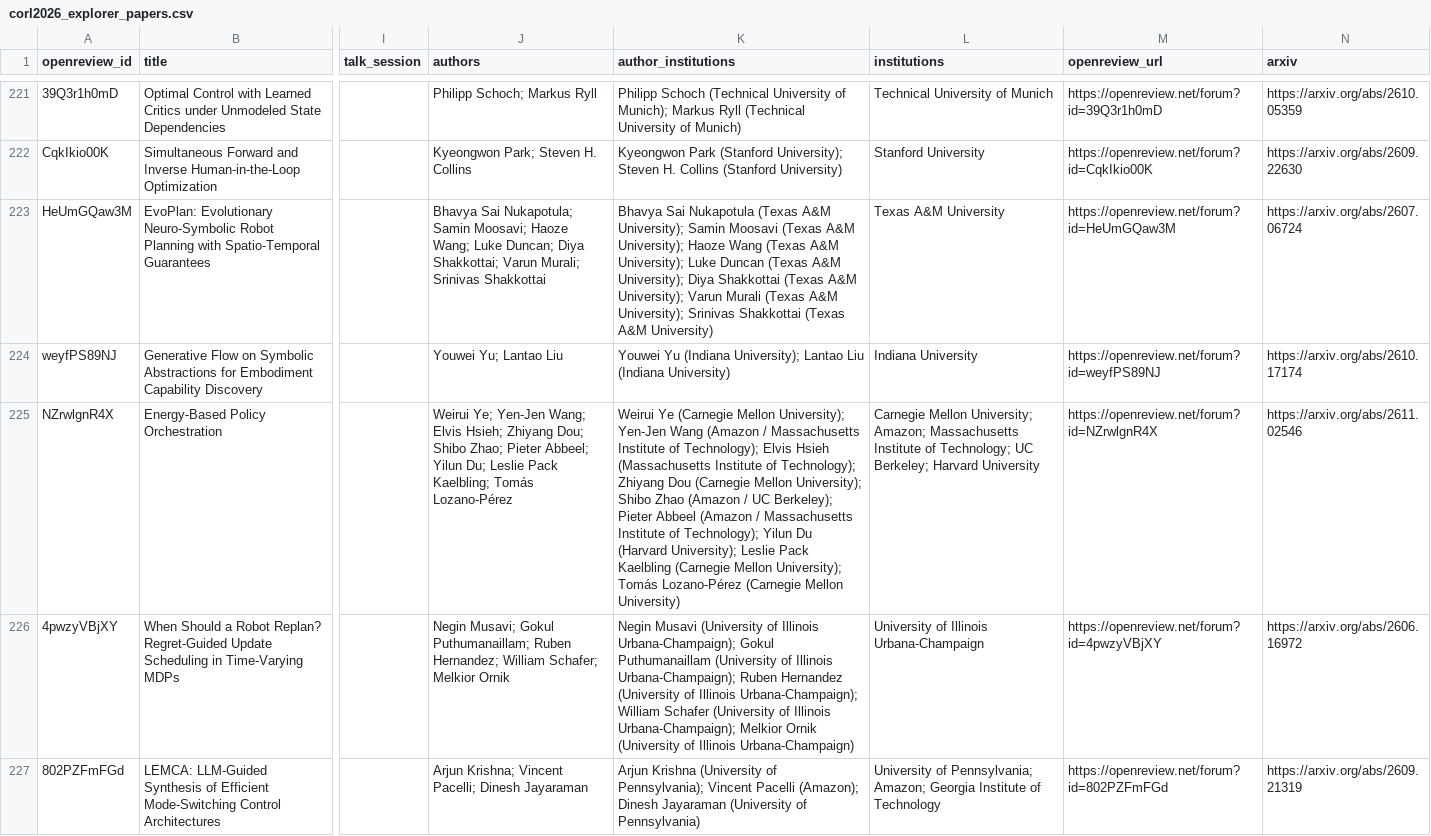
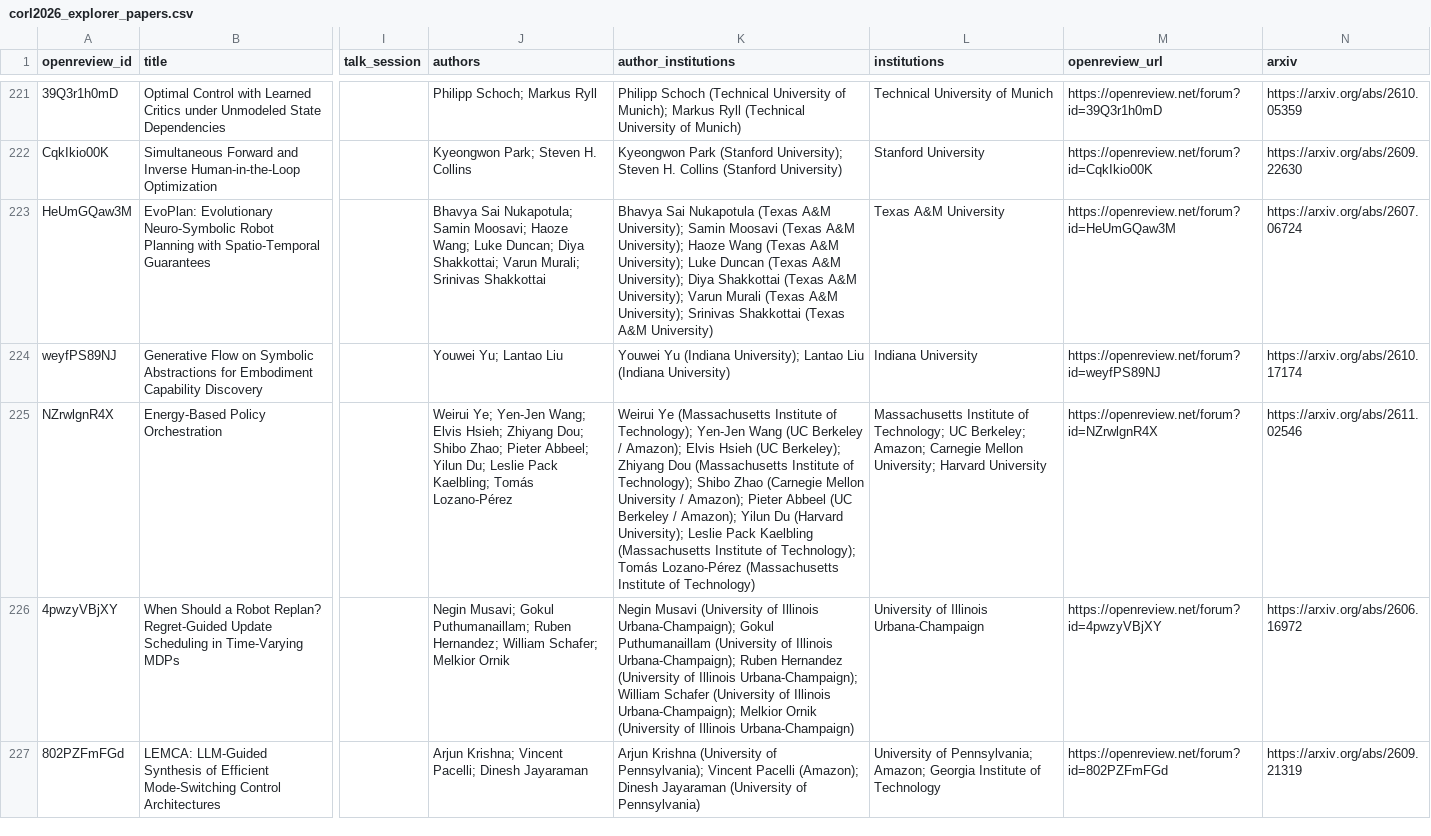
Before and after one commit to santoshrajkumar/santoshrajkumar.github.io, a CSV file: pages/corl2026/corl2026_explorer_papers.csv, drawn as a sheet; only a part is shown, gaps mark what is left out; the diff names each change by its address in the sheet, - before the commit and + after, or states it on an @@ line.

Commit message:
corl

```diff
--- a/pages/corl2026/corl2026_explorer_papers.csv
+++ b/pages/corl2026/corl2026_explorer_papers.csv
-K225 (author_institutions): Weirui Ye (Carnegie Mellon University); Yen-Jen Wang (Amazon / Massachusetts Institute of Technology); Elvis Hsieh (Massachusetts Institute of Technology); Zhiyang Dou (Carnegie Mellon University); Shibo Zhao (Amazon / UC Berkeley); Pieter Abbeel (Amazon / Massachusetts Institute of Technology); Yilun Du (Harvard University); Leslie Pack Kaelbling (Carnegie Mellon University); Tomás Lozano-Pérez (Carnegie Mellon University)
+K225 (author_institutions): Weirui Ye (Massachusetts Institute of Technology); Yen-Jen Wang (UC Berkeley / Amazon); Elvis Hsieh (UC Berkeley); Zhiyang Dou (Massachusetts Institute of Technology); Shibo Zhao (Carnegie Mellon University / Amazon); Pieter Abbeel (UC Berkeley / Amazon); Yilun Du (Harvard University); Leslie Pack Kaelbling (Massachusetts Institute of Technology); Tomás Lozano-Pérez (Massachusetts Institute of Technology)
-L225 (institutions): Carnegie Mellon University; Amazon; Massachusetts Institute of Technology; UC Berkeley; Harvard University
+L225 (institutions): Massachusetts Institute of Technology; UC Berkeley; Amazon; Carnegie Mellon University; Harvard University
```
Also changed, not shown: pages/corl2026/corl2026_institutions.csv, 9 other files.
